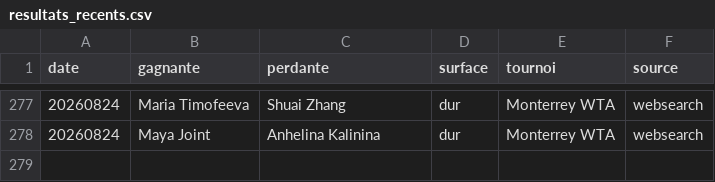
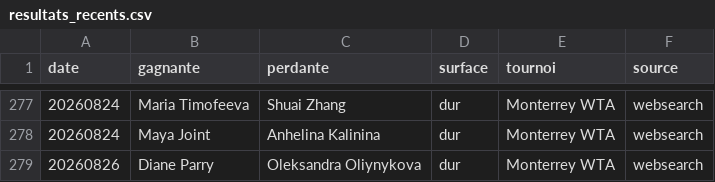
Before and after one commit to lilian93000/Pok-mon-, a CSV file: paris-sportifs/donnees/resultats_recents.csv, drawn as a sheet; only a part is shown, gaps mark what is left out.

```diff
--- a/paris-sportifs/donnees/resultats_recents.csv
+++ b/paris-sportifs/donnees/resultats_recents.csv
@@ -278 +278,2 @@ date,gagnante,perdante,surface,tournoi,source
 20260824,Maya Joint,Anhelina Kalinina,dur,Monterrey WTA,websearch
+20260826,Diane Parry,Oleksandra Oliynykova,dur,Monterrey WTA,websearch
```
Also changed, not shown: paris-sportifs/suivi_picks.csv.
